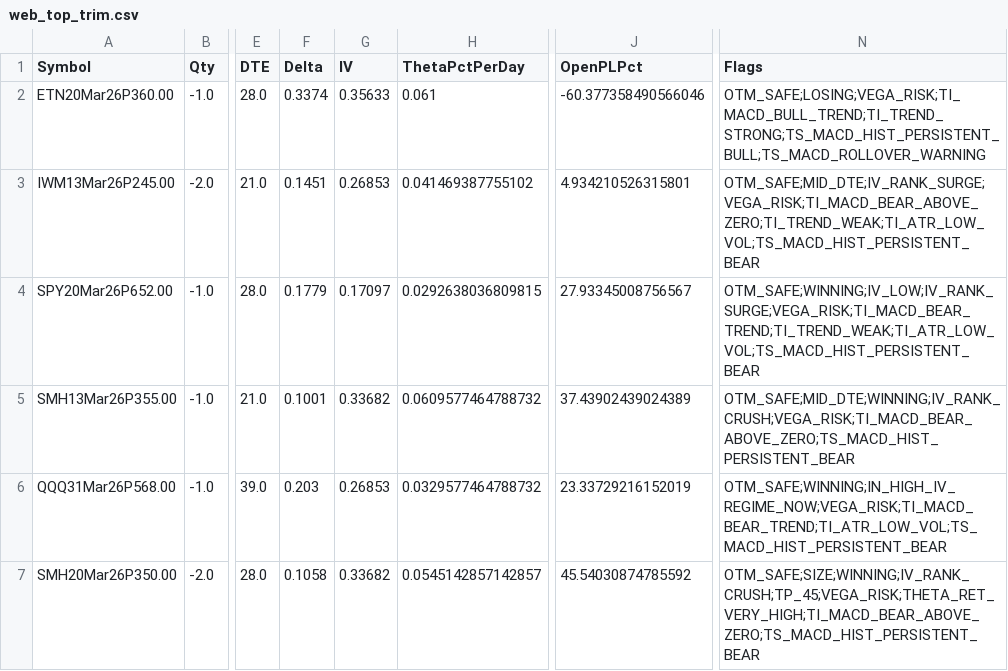
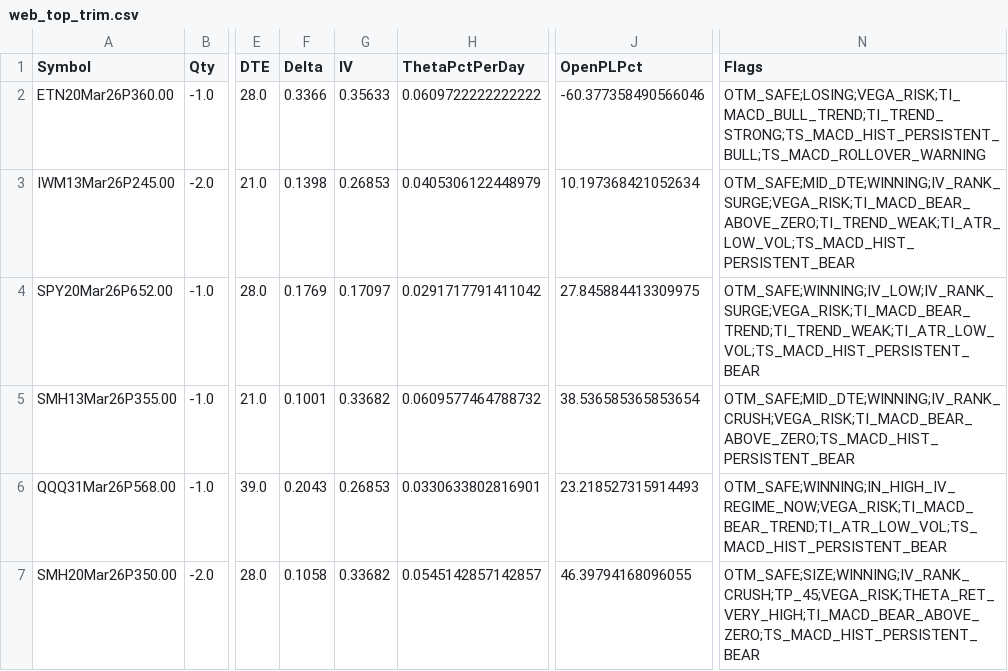
Before and after one commit to mingchen112001-crypto/csv-dashboard, a CSV file: data/web_top_trim.csv, drawn as a sheet; only a part is shown, gaps mark what is left out; the diff covers the shown part only; the diff names each change by its address in the sheet, - before the commit and + after, or states it on an @@ line.

```diff
--- a/data/web_top_trim.csv
+++ b/data/web_top_trim.csv
-F2 (Delta): 0.3374
+F2 (Delta): 0.3366
-H2 (ThetaPctPerDay): 0.061
+H2 (ThetaPctPerDay): 0.0609722222222222
-F3 (Delta): 0.1451
+F3 (Delta): 0.1398
-H3 (ThetaPctPerDay): 0.041469387755102
+H3 (ThetaPctPerDay): 0.0405306122448979
-J3 (OpenPLPct): 4.934210526315801
+J3 (OpenPLPct): 10.197368421052634
-N3 (Flags): OTM_SAFE;MID_DTE;IV_RANK_SURGE;VEGA_RISK;TI_MACD_BEAR_ABOVE_ZERO;TI_TREND_WEAK;TI_ATR_LOW_VOL;TS_MACD_HIST_PERSISTENT_BEAR
+N3 (Flags): OTM_SAFE;MID_DTE;WINNING;IV_RANK_SURGE;VEGA_RISK;TI_MACD_BEAR_ABOVE_ZERO;TI_TREND_WEAK;TI_ATR_LOW_VOL;TS_MACD_HIST_PERSISTENT_BEAR
-F4 (Delta): 0.1779
+F4 (Delta): 0.1769
-H4 (ThetaPctPerDay): 0.0292638036809815
+H4 (ThetaPctPerDay): 0.0291717791411042
-J4 (OpenPLPct): 27.93345008756567
+J4 (OpenPLPct): 27.845884413309975
-J5 (OpenPLPct): 37.43902439024389
+J5 (OpenPLPct): 38.536585365853654
-F6 (Delta): 0.203
+F6 (Delta): 0.2043
-H6 (ThetaPctPerDay): 0.0329577464788732
+H6 (ThetaPctPerDay): 0.0330633802816901
-J6 (OpenPLPct): 23.33729216152019
+J6 (OpenPLPct): 23.218527315914493
-J7 (OpenPLPct): 45.54030874785592
+J7 (OpenPLPct): 46.39794168096055
```
Also changed, not shown: 1 added row, 1 removed row and 8 edited cells elsewhere in this file, data/web_early_profit.csv, data/web_portfolio_summary.csv.
